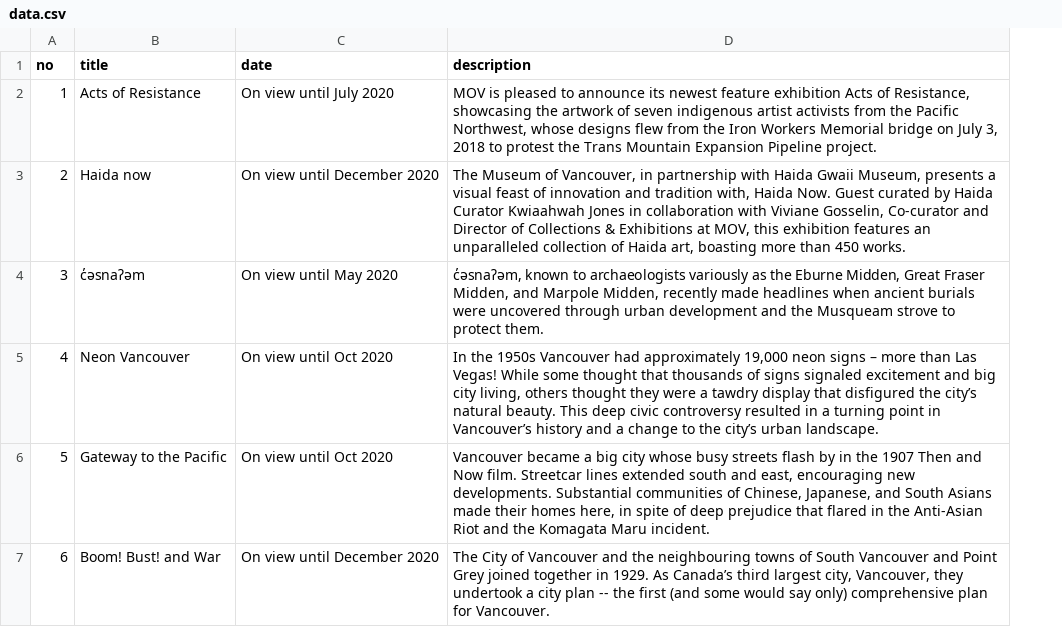
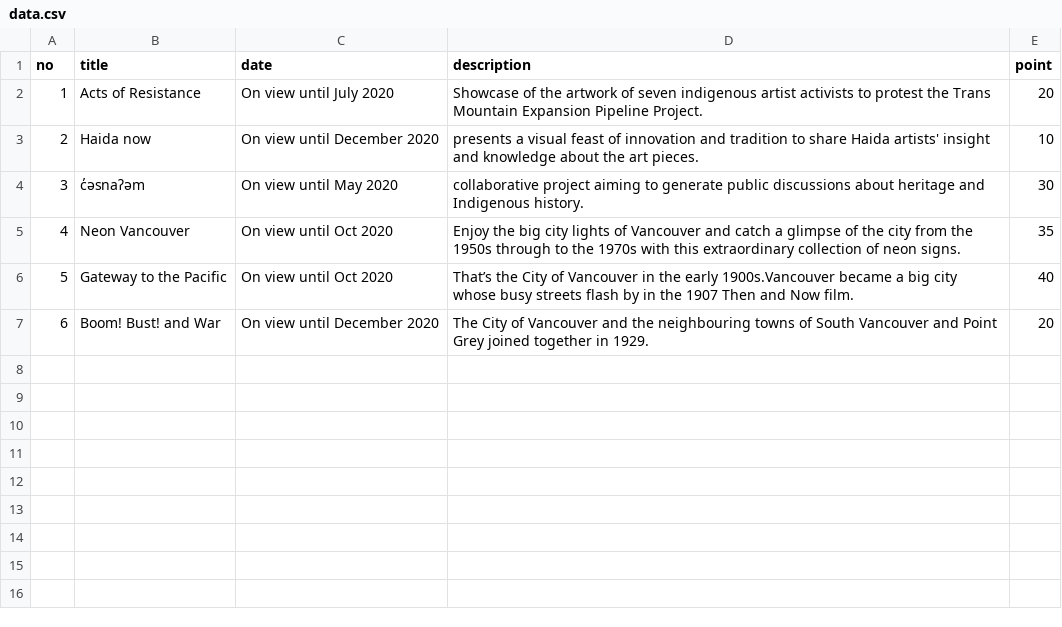
Before and after one commit to jasonwei0224/ECOCUP, a CSV file: app/src/main/res/raw/data.csv, drawn as a sheet; the diff names each change by its address in the sheet, - before the commit and + after, or states it on an @@ line.

Commit message:
dialog done for exhibitions list on quest layout

```diff
--- a/app/src/main/res/raw/data.csv
+++ b/app/src/main/res/raw/data.csv
+column E (point), rows 2-7: 20 | 10 | 30 | 35 | 40 | 20
-D2 (description): MOV is pleased to announce its newest feature exhibition Acts of Resistance, showcasing the artwork of seven indigenous artist activists from the Pacific Northwest, whose designs flew from the Iron Workers Memorial bridge on July 3, 2018 to protest the Trans Mountain Expansion Pipeline project.
+D2 (description): Showcase of the artwork of seven indigenous artist activists to protest the Trans Mountain Expansion Pipeline Project.
-D3 (description): The Museum of Vancouver, in partnership with Haida Gwaii Museum, presents a visual feast of innovation and tradition with, Haida Now. Guest curated by Haida Curator Kwiaahwah Jones in collaboration with Viviane Gosselin, Co-curator and Director of Collections & Exhibitions at MOV, this exhibition features an unparalleled collection of Haida art, boasting more than 450 works.
+D3 (description): presents a visual feast of innovation and tradition to share Haida artists' insight and knowledge about the art pieces.
-D4 (description): c̓əsnaʔəm, known to archaeologists variously as the Eburne Midden, Great Fraser Midden, and Marpole Midden, recently made headlines when ancient burials were uncovered through urban development and the Musqueam strove to protect them.
+D4 (description): collaborative project aiming to generate public discussions about heritage and Indigenous history.
-D5 (description): In the 1950s Vancouver had approximately 19,000 neon signs – more than Las Vegas! While some thought that thousands of signs signaled excitement and big city living, others thought they were a tawdry display that disfigured the city’s natural beauty. This deep civic controversy resulted in a turning point in Vancouver’s history and a change to the city’s urban landscape.
+D5 (description): Enjoy the big city lights of Vancouver and catch a glimpse of the city from the 1950s through to the 1970s with this extraordinary collection of neon signs.
-D6 (description): Vancouver became a big city whose busy streets flash by in the 1907 Then and Now film. Streetcar lines extended south and east, encouraging new developments. Substantial communities of Chinese, Japanese, and South Asians made their homes here, in spite of deep prejudice that flared in the Anti-Asian Riot and the Komagata Maru incident.
+D6 (description): That’s the City of Vancouver in the early 1900s.Vancouver became a big city whose busy streets flash by in the 1907 Then and Now film.
-D7 (description): …in 1929. As Canada’s third largest city, Vancouver, they undertook a city plan -- the first (and some would say only) comprehensive plan for Vancouver.
+D7 (description): …in 1929.
```
Also changed, not shown: 7 other files.
